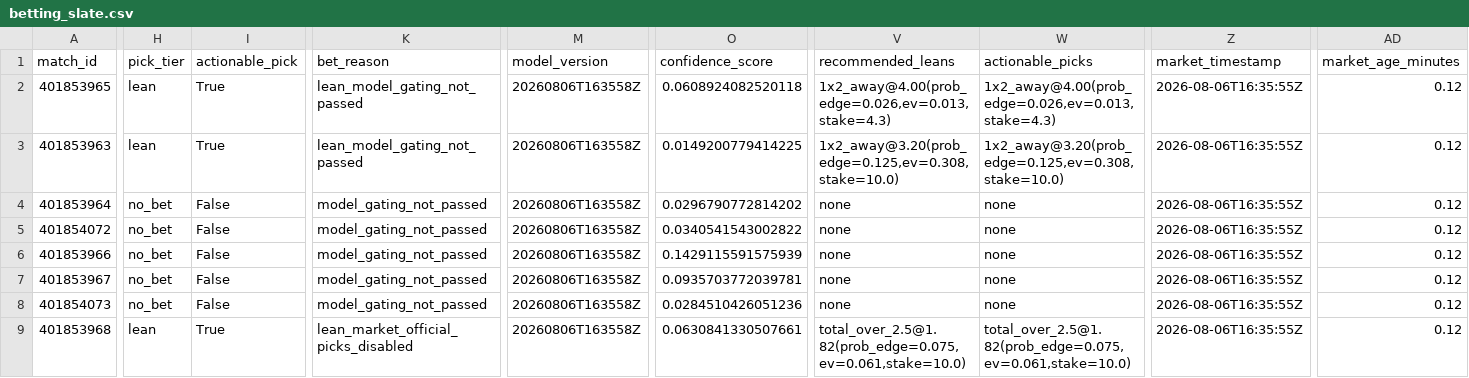
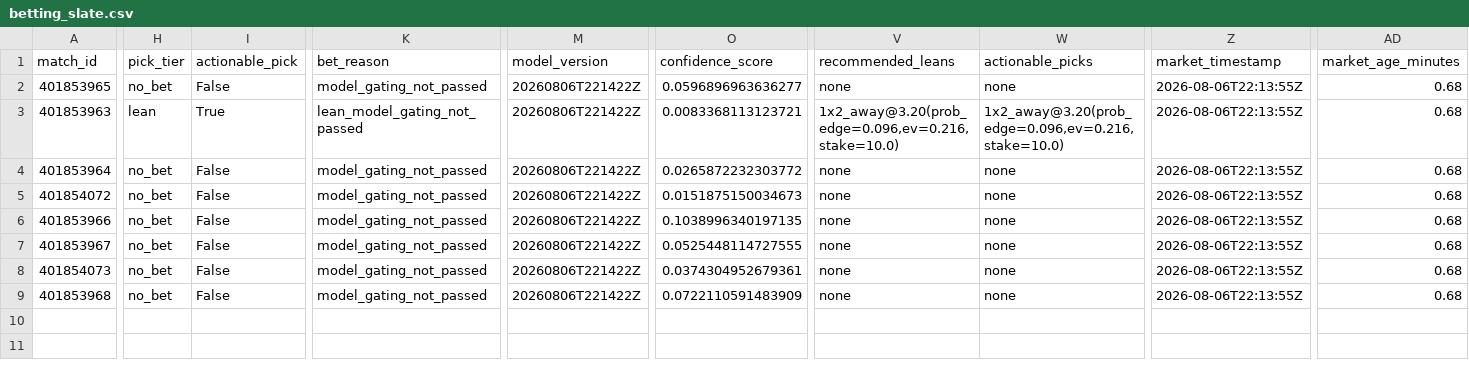
Before and after one commit to zachringnight/nwsl-fantasy-platform, a CSV file: nwsl-model/data/processed/betting_slate.csv, drawn as a sheet; only a part is shown, gaps mark what is left out; the diff covers the shown part only; the diff names each change by its address in the sheet, - before the commit and + after, or states it on an @@ line.

```diff
--- a/nwsl-model/data/processed/betting_slate.csv
+++ b/nwsl-model/data/processed/betting_slate.csv
-H2 (pick_tier): lean
+H2 (pick_tier): no_bet
-I2 (actionable_pick): True
+I2 (actionable_pick): False
-K2 (bet_reason): lean_model_gating_not_passed
+K2 (bet_reason): model_gating_not_passed
-M2:M9 (model_version): 20260806T163558Z
+M2:M9 (model_version): 20260806T221422Z
-O2 (confidence_score): 0.0608924082520118
+O2 (confidence_score): 0.0596896963636277
-V2 (recommended_leans): 1x2_away@4.00(prob_edge=0.026,ev=0.013,stake=4.3)
+V2 (recommended_leans): none
-W2 (actionable_picks): 1x2_away@4.00(prob_edge=0.026,ev=0.013,stake=4.3)
+W2 (actionable_picks): none
-Z2:Z9 (market_timestamp): 2026-08-06T16:35:55Z
+Z2:Z9 (market_timestamp): 2026-08-06T22:13:55Z
-AD2:AD9 (market_age_minutes): 0.12
+AD2:AD9 (market_age_minutes): 0.68
-O3 (confidence_score): 0.0149200779414225
+O3 (confidence_score): 0.0083368113123721
-V3 (recommended_leans): 1x2_away@3.20(prob_edge=0.125,ev=0.308,stake=10.0)
+V3 (recommended_leans): 1x2_away@3.20(prob_edge=0.096,ev=0.216,stake=10.0)
-W3 (actionable_picks): 1x2_away@3.20(prob_edge=0.125,ev=0.308,stake=10.0)
+W3 (actionable_picks): 1x2_away@3.20(prob_edge=0.096,ev=0.216,stake=10.0)
-O4 (confidence_score): 0.0296790772814202
+O4 (confidence_score): 0.0265872232303772
-O5 (confidence_score): 0.0340541543002822
+O5 (confidence_score): 0.0151875150034673
-O6 (confidence_score): 0.1429115591575939
+O6 (confidence_score): 0.1038996340197135
-O7 (confidence_score): 0.0935703772039781
+O7 (confidence_score): 0.0525448114727555
-O8 (confidence_score): 0.0284510426051236
+O8 (confidence_score): 0.0374304952679361
-H9 (pick_tier): lean
+H9 (pick_tier): no_bet
-I9 (actionable_pick): True
+I9 (actionable_pick): False
-K9 (bet_reason): lean_market_official_picks_disabled
+K9 (bet_reason): model_gating_not_passed
-O9 (confidence_score): 0.0630841330507661
+O9 (confidence_score): 0.0722110591483909
-V9 (recommended_leans): total_over_2.5@1.82(prob_edge=0.075,ev=0.061,stake=10.0)
+V9 (recommended_leans): none
-W9 (actionable_picks): total_over_2.5@1.82(prob_edge=0.075,ev=0.061,stake=10.0)
+W9 (actionable_picks): none
```
Also changed, not shown: 8 edited cells elsewhere in this file, nwsl-model/data/nwsl-official/nwsl_2026_official_player_match_logs.csv, nwsl-model/data/processed/model_edges.csv, 12 other files.
